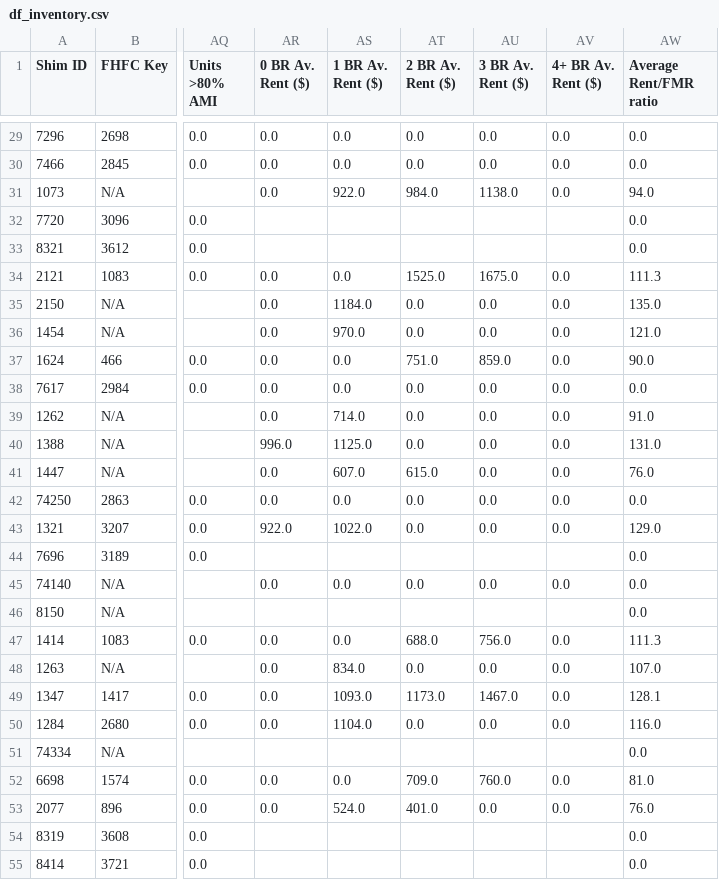
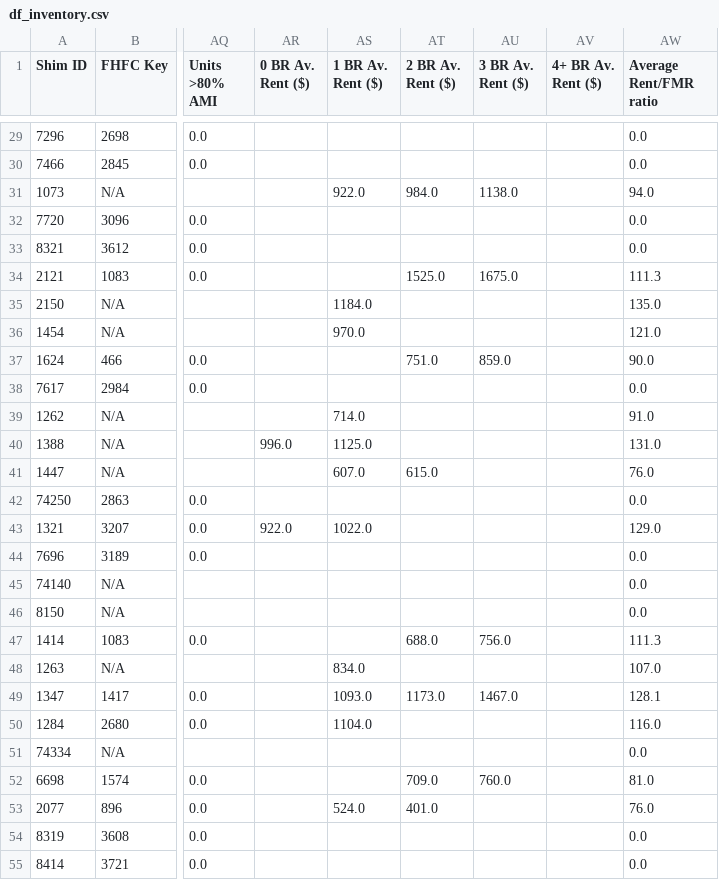
Before and after one commit to Yimo-Liu-13196/ASA-Club-Spring-2026---AHI-Analysis, a CSV file: Data/Cleaned Data/df_inventory.csv, drawn as a sheet; only a part is shown, gaps mark what is left out; the diff covers the shown part only; the diff names each change by its address in the sheet, - before the commit and + after, or states it on an @@ line.

Commit message:
Fix 0 BR–4+ BR rent columns in 01 to treat 0 as NaN; add box and whisker plot of rent by bedroom size with writeup to 03

```diff
--- a/Data/Cleaned Data/df_inventory.csv
+++ b/Data/Cleaned Data/df_inventory.csv
-AR29:AR31 (0 BR Av. Rent ($)): 0.0
+AR29:AR31 (0 BR Av. Rent ($)): (empty)
-AS29:AS30 (1 BR Av. Rent ($)): 0.0
+AS29:AS30 (1 BR Av. Rent ($)): (empty)
-AT29:AT30 (2 BR Av. Rent ($)): 0.0
+AT29:AT30 (2 BR Av. Rent ($)): (empty)
-AU29:AU30 (3 BR Av. Rent ($)): 0.0
+AU29:AU30 (3 BR Av. Rent ($)): (empty)
-AV29:AV31 (4+ BR Av. Rent ($)): 0.0
+AV29:AV31 (4+ BR Av. Rent ($)): (empty)
-AR34:AR39 (0 BR Av. Rent ($)): 0.0
+AR34:AR39 (0 BR Av. Rent ($)): (empty)
-AS34 (1 BR Av. Rent ($)): 0.0
+AS34 (1 BR Av. Rent ($)): (empty)
-AV34:AV43 (4+ BR Av. Rent ($)): 0.0
+AV34:AV43 (4+ BR Av. Rent ($)): (empty)
-AT35:AT36 (2 BR Av. Rent ($)): 0.0
+AT35:AT36 (2 BR Av. Rent ($)): (empty)
-AU35:AU36 (3 BR Av. Rent ($)): 0.0
+AU35:AU36 (3 BR Av. Rent ($)): (empty)
-AS37:AS38 (1 BR Av. Rent ($)): 0.0
+AS37:AS38 (1 BR Av. Rent ($)): (empty)
-AT38:AT40 (2 BR Av. Rent ($)): 0.0
+AT38:AT40 (2 BR Av. Rent ($)): (empty)
-AU38:AU43 (3 BR Av. Rent ($)): 0.0
+AU38:AU43 (3 BR Av. Rent ($)): (empty)
-AR41:AR42 (0 BR Av. Rent ($)): 0.0
+AR41:AR42 (0 BR Av. Rent ($)): (empty)
-AS42 (1 BR Av. Rent ($)): 0.0
+AS42 (1 BR Av. Rent ($)): (empty)
-AT42:AT43 (2 BR Av. Rent ($)): 0.0
+AT42:AT43 (2 BR Av. Rent ($)): (empty)
-AR45 (0 BR Av. Rent ($)): 0.0
+AR45 (0 BR Av. Rent ($)): (empty)
-AS45 (1 BR Av. Rent ($)): 0.0
+AS45 (1 BR Av. Rent ($)): (empty)
-AT45 (2 BR Av. Rent ($)): 0.0
+AT45 (2 BR Av. Rent ($)): (empty)
-AU45 (3 BR Av. Rent ($)): 0.0
+AU45 (3 BR Av. Rent ($)): (empty)
-AV45 (4+ BR Av. Rent ($)): 0.0
+AV45 (4+ BR Av. Rent ($)): (empty)
-AR47:AR50 (0 BR Av. Rent ($)): 0.0
+AR47:AR50 (0 BR Av. Rent ($)): (empty)
-AS47 (1 BR Av. Rent ($)): 0.0
+AS47 (1 BR Av. Rent ($)): (empty)
-AV47:AV50 (4+ BR Av. Rent ($)): 0.0
+AV47:AV50 (4+ BR Av. Rent ($)): (empty)
-AT48 (2 BR Av. Rent ($)): 0.0
+AT48 (2 BR Av. Rent ($)): (empty)
-AU48 (3 BR Av. Rent ($)): 0.0
+AU48 (3 BR Av. Rent ($)): (empty)
-AT50 (2 BR Av. Rent ($)): 0.0
+AT50 (2 BR Av. Rent ($)): (empty)
-AU50 (3 BR Av. Rent ($)): 0.0
+AU50 (3 BR Av. Rent ($)): (empty)
-AR52:AR53 (0 BR Av. Rent ($)): 0.0
+AR52:AR53 (0 BR Av. Rent ($)): (empty)
-AS52 (1 BR Av. Rent ($)): 0.0
+AS52 (1 BR Av. Rent ($)): (empty)
-AV52:AV53 (4+ BR Av. Rent ($)): 0.0
+AV52:AV53 (4+ BR Av. Rent ($)): (empty)
-AU53 (3 BR Av. Rent ($)): 0.0
+AU53 (3 BR Av. Rent ($)): (empty)
```
Also changed, not shown: 80 edited cells elsewhere in this file, 2 other files.
